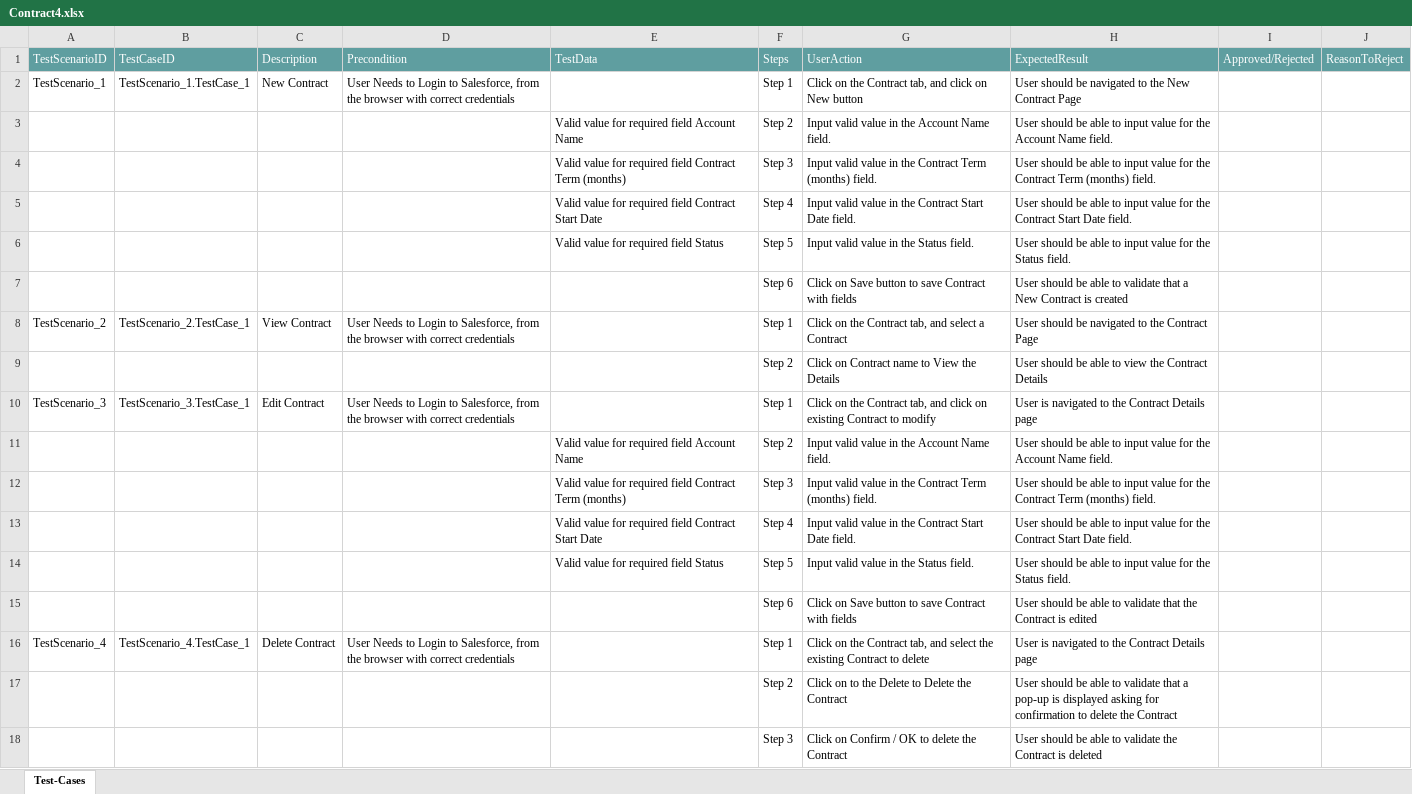
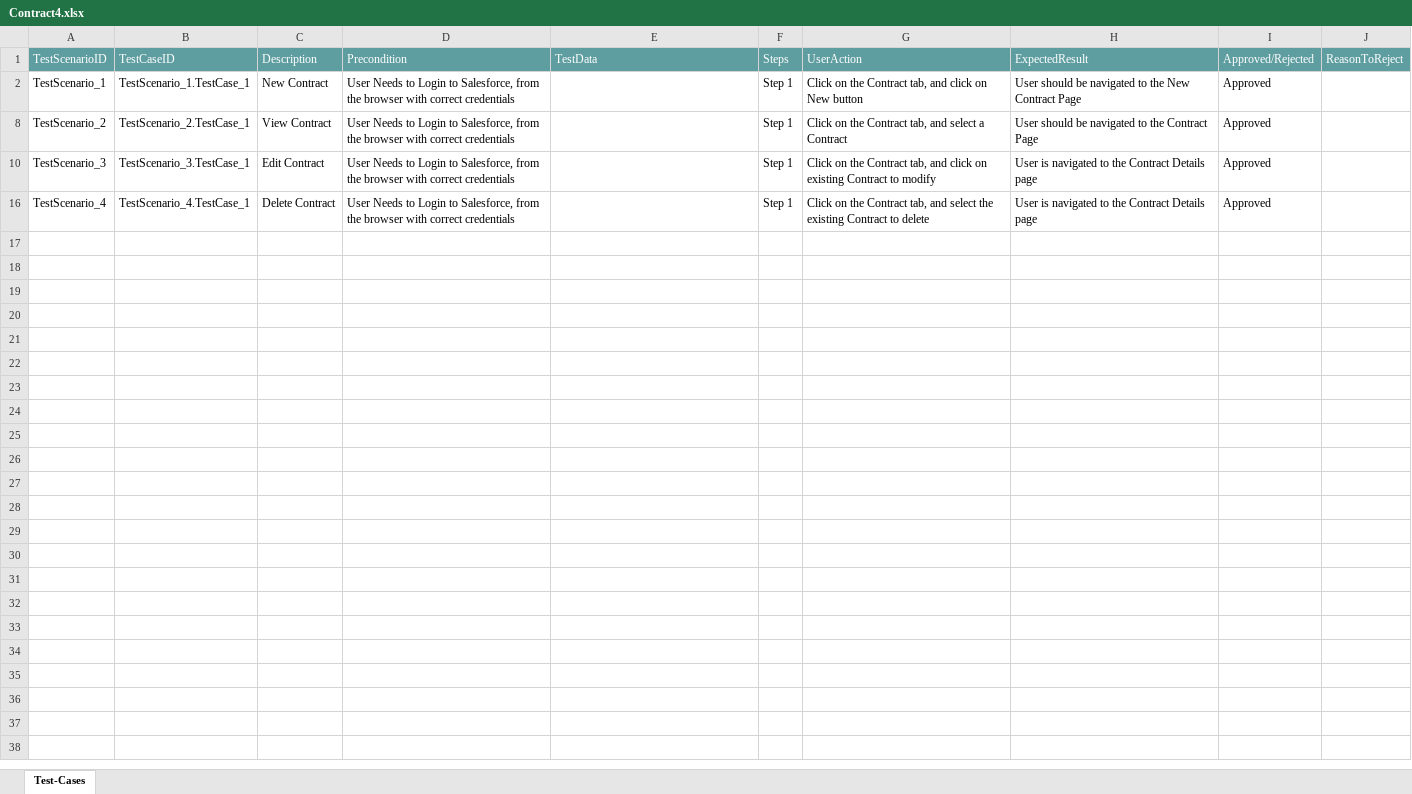
Before and after one commit to ShaikMohamedIrfan/PavithraProjectLightning, an Excel workbook: Contract4.xlsx, sheet Test-Cases, drawn as a sheet; values as stored, in another font and other column widths than the file's, no borders; table styles not drawn; the diff names each change by its address in the sheet, - before the commit and + after, or states it on an @@ line.

Commit message:
Update Contract4.xlsx

```diff
--- a/Contract4.xlsx (sheet Test-Cases)
+++ b/Contract4.xlsx (sheet Test-Cases)
-I2: (empty)
+I2: Approved
@@ row 3 hidden:  |  |  |  | Valid value for required field Account Name | Step 2 | Input valid value in the Account Name field. | User should be able to input value for the Account Name field. @@
@@ row 4 hidden:  |  |  |  | Valid value for required field Contract Term (months) | Step 3 | Input valid value in the Contract Term (months) field. | User should be able to input value for the Contract Term (months) field. @@
@@ row 5 hidden:  |  |  |  | Valid value for required field Contract Start Date | Step 4 | Input valid value in the Contract Start Date field. | User should be able to input value for the Contract Start Date field. @@
@@ row 6 hidden:  |  |  |  | Valid value for required field Status | Step 5 | Input valid value in the Status field. | User should be able to input value for the Status field. @@
@@ row 7 hidden:  |  |  |  |  | Step 6 | Click on Save button to save Contract with fields | User should be able to validate that a New Contract is created @@
-I8: (empty)
+I8: Approved
@@ row 9 hidden:  |  |  |  |  | Step 2 | Click on Contract name to View the Details | User should be able to view the Contract Details @@
-I10: (empty)
+I10: Approved
@@ row 11 hidden:  |  |  |  | Valid value for required field Account Name | Step 2 | Input valid value in the Account Name field. | User should be able to input value for the Account Name field. @@
@@ row 12 hidden:  |  |  |  | Valid value for required field Contract Term (months) | Step 3 | Input valid value in the Contract Term (months) field. | User should be able to input value for the Contract Term (months) field. @@
@@ row 13 hidden:  |  |  |  | Valid value for required field Contract Start Date | Step 4 | Input valid value in the Contract Start Date field. | User should be able to input value for the Contract Start Date field. @@
@@ row 14 hidden:  |  |  |  | Valid value for required field Status | Step 5 | Input valid value in the Status field. | User should be able to input value for the Status field. @@
@@ row 15 hidden:  |  |  |  |  | Step 6 | Click on Save button to save Contract with fields | User should be able to validate that the Contract is edited @@
-I16: (empty)
+I16: Approved
@@ row 17 hidden:  |  |  |  |  | Step 2 | Click on to the Delete to Delete the Contract | User should be able to validate that a pop-up is displayed asking for confirmation to delete the Contract @@
@@ row 18 hidden:  |  |  |  |  | Step 3 | Click on Confirm / OK to delete the Contract | User should be able to validate the Contract is deleted @@
```
